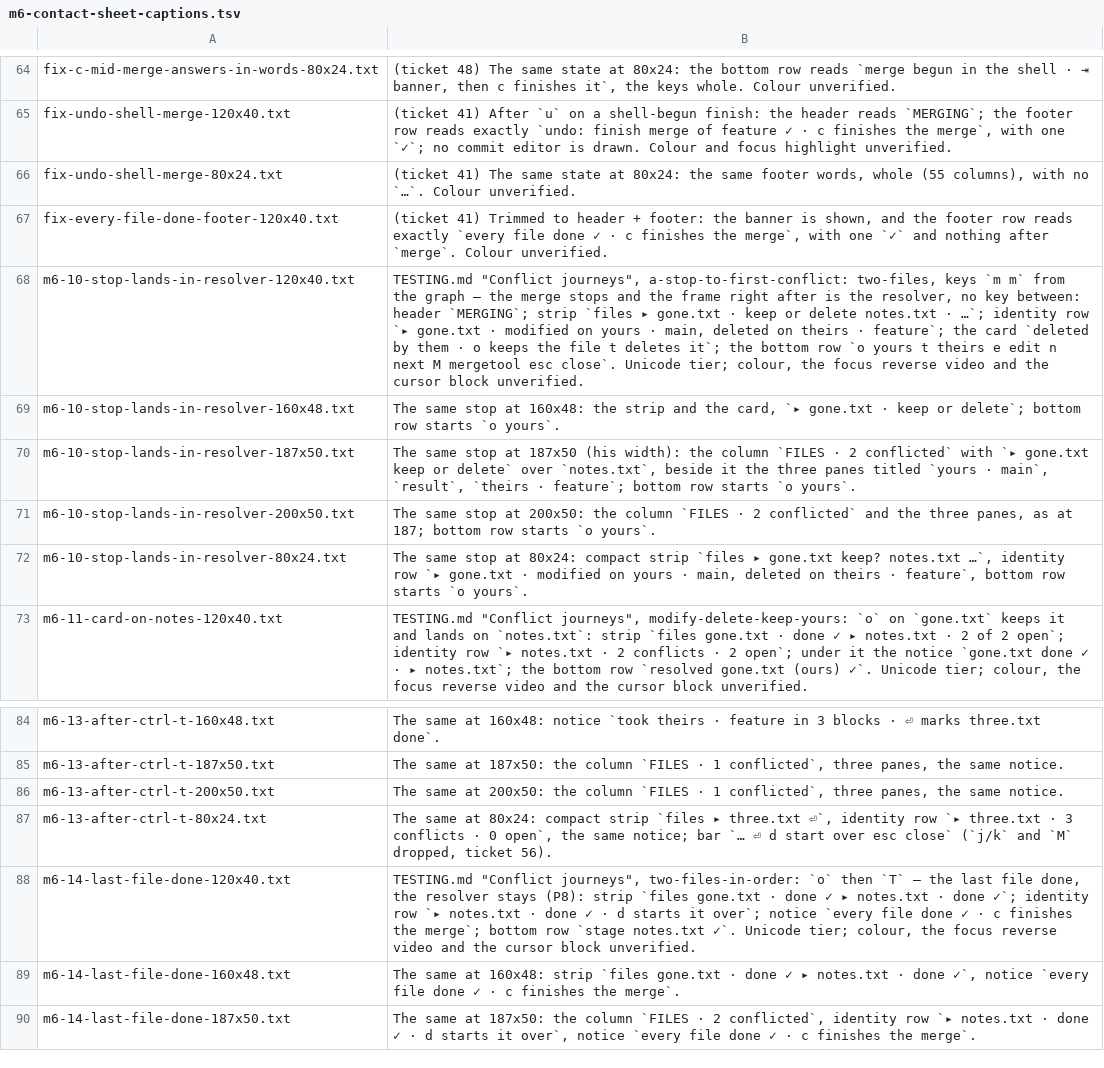
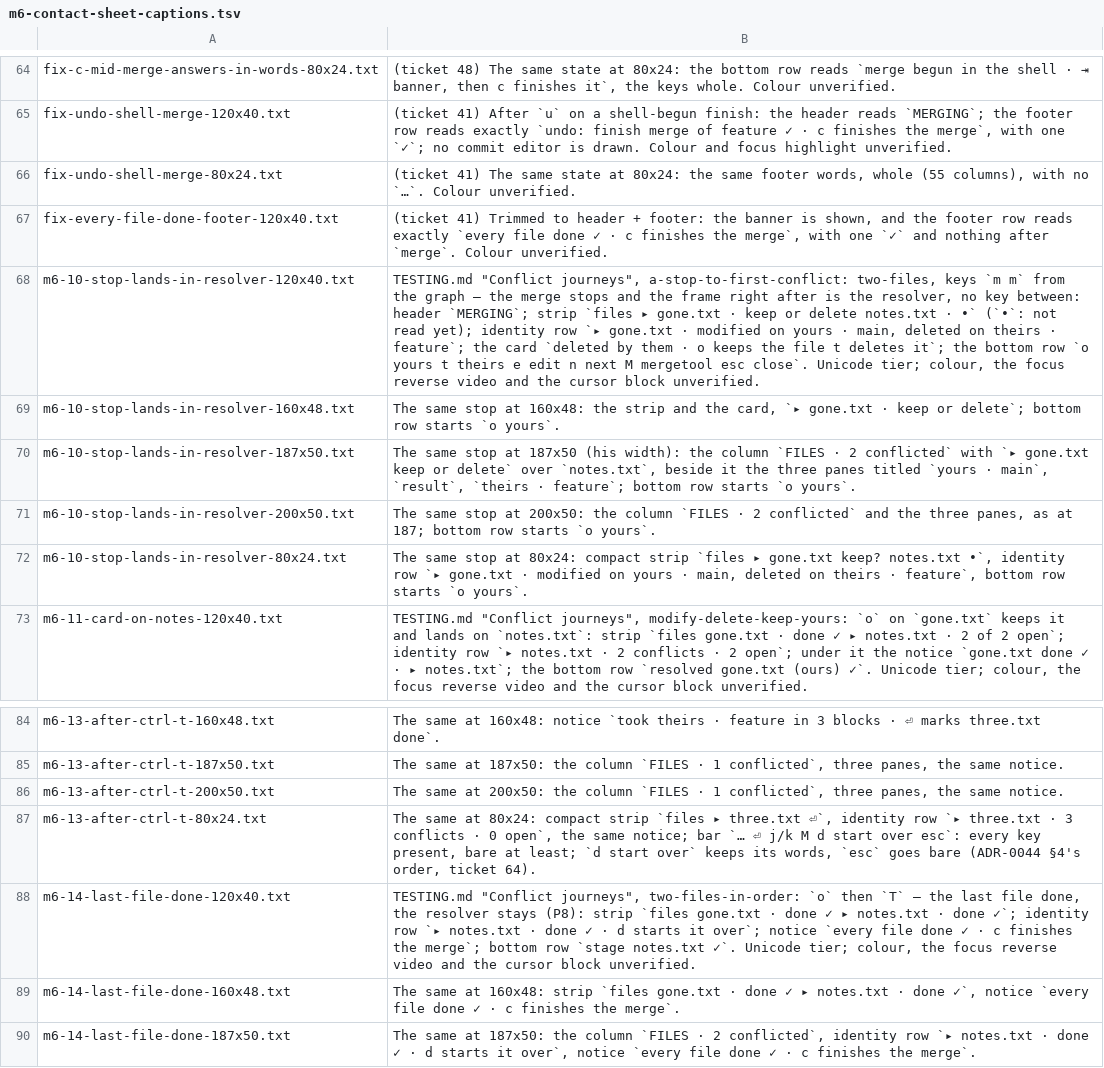
Before and after one commit to Ali-Maken/mergewright, a TSV file: docs/shots/m6/m6-contact-sheet-captions.tsv, drawn as a sheet; only a part is shown, gaps mark what is left out; the diff names each change by its address in the sheet, - before the commit and + after, or states it on an @@ line.

```diff
--- a/docs/shots/m6/m6-contact-sheet-captions.tsv
+++ b/docs/shots/m6/m6-contact-sheet-captions.tsv
-B68: …notes.txt · …`; identity row…
+B68: …notes.txt · •` (`•`: not read yet); identity row…
-B72: …keep? notes.txt …`, identity row…
+B72: …keep? notes.txt •`, identity row…
-B87: …`… ⏎ d start over esc close` (`j/k` and `M` dropped, ticket 56).
+B87: …`… ⏎ j/k M d start over esc`: every key present, bare at least; `d start over` keeps its words, `esc` goes bare (ADR-0044 §4's order, ticket 64).
```
Also changed, not shown: 27 other files.
